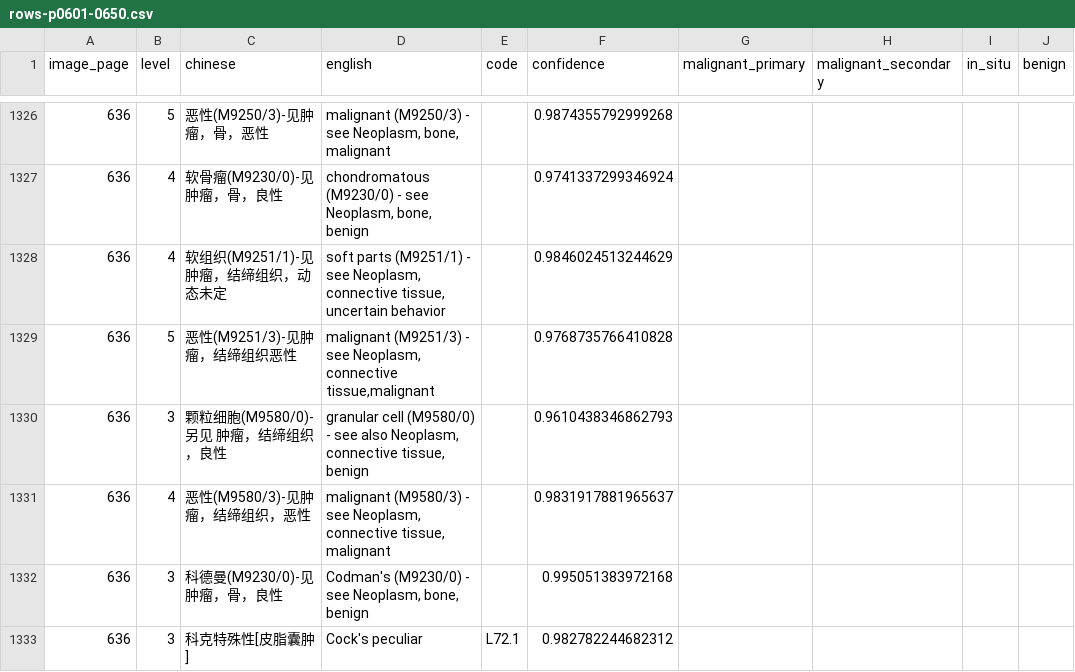
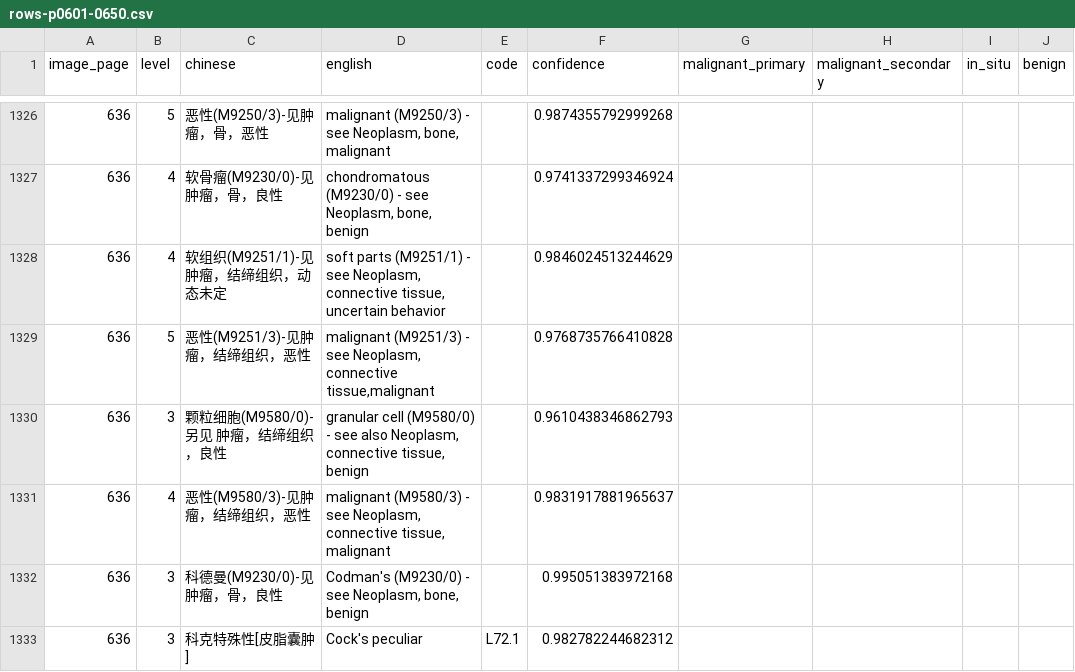
Before and after one commit to qweaszxcdf/icd10-index, a CSV file: data/source/rows-p0601-0650.csv, drawn as a sheet; only a part is shown, gaps mark what is left out; the diff names each change by its address in the sheet, - before the commit and + after, or states it on an @@ line.

```diff
--- a/data/source/rows-p0601-0650.csv
+++ b/data/source/rows-p0601-0650.csv
-C1329 (chinese): 恶性(M9251/3)-见肿瘤，结缔组织恶性
+C1329 (chinese): 恶性(M9251/3)-见肿瘤，结缔组织，恶性
```
Also changed, not shown: data/source/rows-p0001-0050.csv, data/source/rows-p0351-0400.csv, 7 other files.
